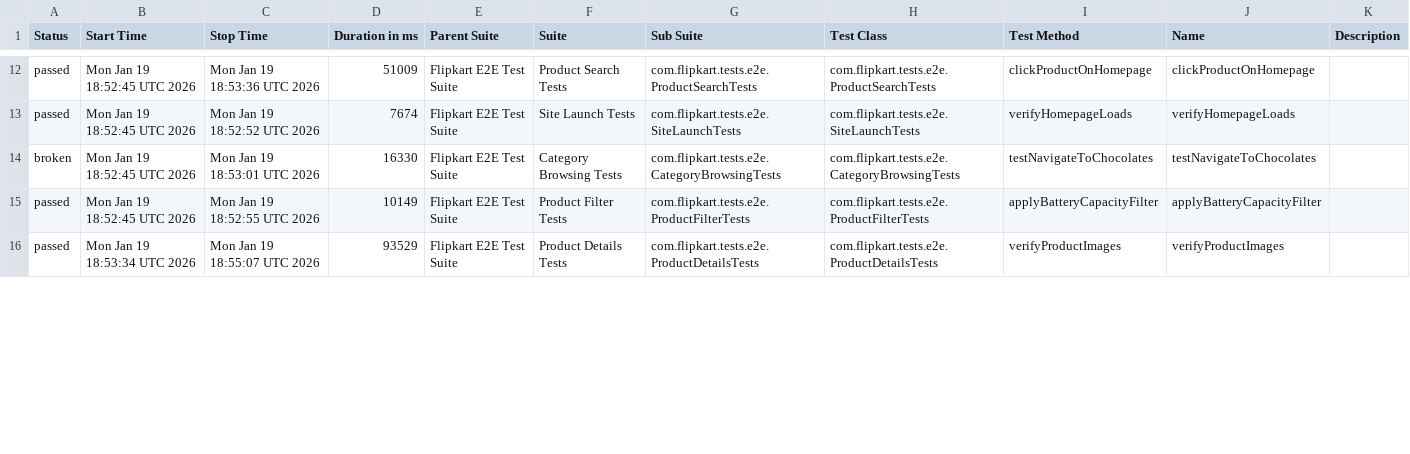
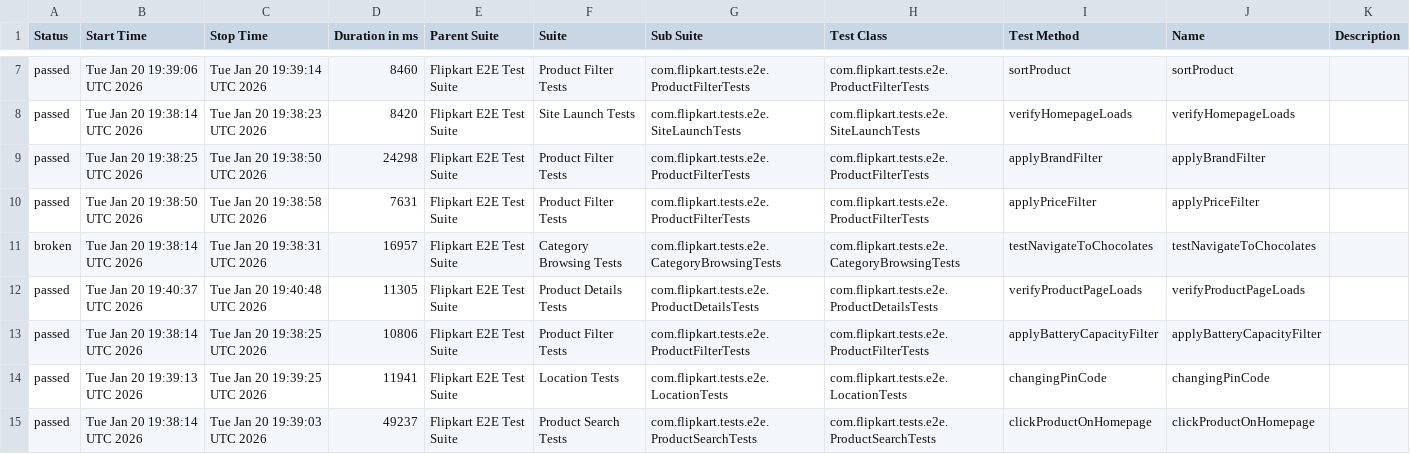
Before and after one commit to Shreyans1999/FlipkartTesting, a CSV file: data/suites.csv, drawn as a sheet; only a part is shown, gaps mark what is left out; the diff covers the shown part only.

```diff
--- a/data/suites.csv
+++ b/data/suites.csv
@@ -12,5 +7,9 @@
-"passed","Mon Jan 19 18:52:45 UTC 2026","Mon Jan 19 18:53:36 UTC 2026","51009","Flipkart E2E Test Suite","Product Search Tests","com.flipkart.tests.e2e.ProductSearchTests","com.flipkart.tests.e2e.ProductSearchTests","clickProductOnHomepage","clickProductOnHomepage",""
-"passed","Mon Jan 19 18:52:45 UTC 2026","Mon Jan 19 18:52:52 UTC 2026","7674","Flipkart E2E Test Suite","Site Launch Tests","com.flipkart.tests.e2e.SiteLaunchTests","com.flipkart.tests.e2e.SiteLaunchTests","verifyHomepageLoads","verifyHomepageLoads",""
-"broken","Mon Jan 19 18:52:45 UTC 2026","Mon Jan 19 18:53:01 UTC 2026","16330","Flipkart E2E Test Suite","Category Browsing Tests","com.flipkart.tests.e2e.CategoryBrowsingTests","com.flipkart.tests.e2e.CategoryBrowsingTests","testNavigateToChocolates","testNavigateToChocolates",""
-"passed","Mon Jan 19 18:52:45 UTC 2026","Mon Jan 19 18:52:55 UTC 2026","10149","Flipkart E2E Test Suite","Product Filter Tests","com.flipkart.tests.e2e.ProductFilterTests","com.flipkart.tests.e2e.ProductFilterTests","applyBatteryCapacityFilter","applyBatteryCapacityFilter",""
-"passed","Mon Jan 19 18:53:34 UTC 2026","Mon Jan 19 18:55:07 UTC 2026","93529","Flipkart E2E Test Suite","Product Details Tests","com.flipkart.tests.e2e.ProductDetailsTests","com.flipkart.tests.e2e.ProductDetailsTests","verifyProductImages","verifyProductImages",""
+"passed","Tue Jan 20 19:39:06 UTC 2026","Tue Jan 20 19:39:14 UTC 2026","8460","Flipkart E2E Test Suite","Product Filter Tests","com.flipkart.tests.e2e.ProductFilterTests","com.flipkart.tests.e2e.ProductFilterTests","sortProduct","sortProduct",""
+"passed","Tue Jan 20 19:38:14 UTC 2026","Tue Jan 20 19:38:23 UTC 2026","8420","Flipkart E2E Test Suite","Site Launch Tests","com.flipkart.tests.e2e.SiteLaunchTests","com.flipkart.tests.e2e.SiteLaunchTests","verifyHomepageLoads","verifyHomepageLoads",""
+"passed","Tue Jan 20 19:38:25 UTC 2026","Tue Jan 20 19:38:50 UTC 2026","24298","Flipkart E2E Test Suite","Product Filter Tests","com.flipkart.tests.e2e.ProductFilterTests","com.flipkart.tests.e2e.ProductFilterTests","applyBrandFilter","applyBrandFilter",""
+"passed","Tue Jan 20 19:38:50 UTC 2026","Tue Jan 20 19:38:58 UTC 2026","7631","Flipkart E2E Test Suite","Product Filter Tests","com.flipkart.tests.e2e.ProductFilterTests","com.flipkart.tests.e2e.ProductFilterTests","applyPriceFilter","applyPriceFilter",""
+"broken","Tue Jan 20 19:38:14 UTC 2026","Tue Jan 20 19:38:31 UTC 2026","16957","Flipkart E2E Test Suite","Category Browsing Tests","com.flipkart.tests.e2e.CategoryBrowsingTests","com.flipkart.tests.e2e.CategoryBrowsingTests","testNavigateToChocolates","testNavigateToChocolates",""
+"passed","Tue Jan 20 19:40:37 UTC 2026","Tue Jan 20 19:40:48 UTC 2026","11305","Flipkart E2E Test Suite","Product Details Tests","com.flipkart.tests.e2e.ProductDetailsTests","com.flipkart.tests.e2e.ProductDetailsTests","verifyProductPageLoads","verifyProductPageLoads",""
+"passed","Tue Jan 20 19:38:14 UTC 2026","Tue Jan 20 19:38:25 UTC 2026","10806","Flipkart E2E Test Suite","Product Filter Tests","com.flipkart.tests.e2e.ProductFilterTests","com.flipkart.tests.e2e.ProductFilterTests","applyBatteryCapacityFilter","applyBatteryCapacityFilter",""
+"passed","Tue Jan 20 19:39:13 UTC 2026","Tue Jan 20 19:39:25 UTC 2026","11941","Flipkart E2E Test Suite","Location Tests","com.flipkart.tests.e2e.LocationTests","com.flipkart.tests.e2e.LocationTests","changingPinCode","changingPinCode",""
+"passed","Tue Jan 20 19:38:14 UTC 2026","Tue Jan 20 19:39:03 UTC 2026","49237","Flipkart E2E Test Suite","Product Search Tests","com.flipkart.tests.e2e.ProductSearchTests","com.flipkart.tests.e2e.ProductSearchTests","clickProductOnHomepage","clickProductOnHomepage",""
```
Also changed, not shown: 1 added row, 5 removed rows and 35 edited cells elsewhere in this file, 53 other files.
